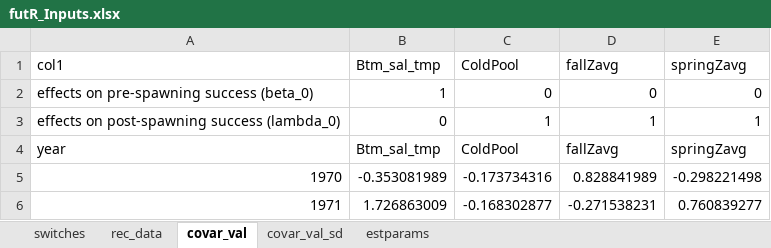
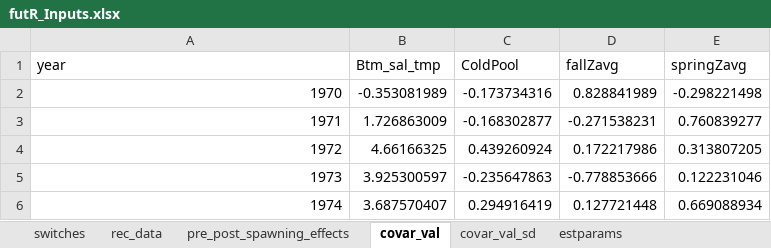
Before and after one commit to kholsman/futR, an Excel workbook: data/in/futR_Inputs.xlsx, sheet covar_val, drawn as a sheet; only a part is shown; the shorter side is filled out with more unchanged rows; values as stored, in another font and other column widths than the file's, no borders; the diff names each change by its address in the sheet, - before the commit and + after, or states it on an @@ line.

Commit message:
update data

```diff
--- a/data/in/futR_Inputs.xlsx (sheet covar_val)
+++ b/data/in/futR_Inputs.xlsx (sheet covar_val)
+sheet tab: pre_post_spawning_effects
-row 1: col1 | Btm_sal_tmp | ColdPool | fallZavg | springZavg
-row 2: effects on pre-spawning success (beta_0) | 1 | 0 | 0 | 0
-row 3: effects on post-spawning success (lambda_0) | 0 | 1 | 1 | 1
```
Also changed, not shown: 17 other files.
